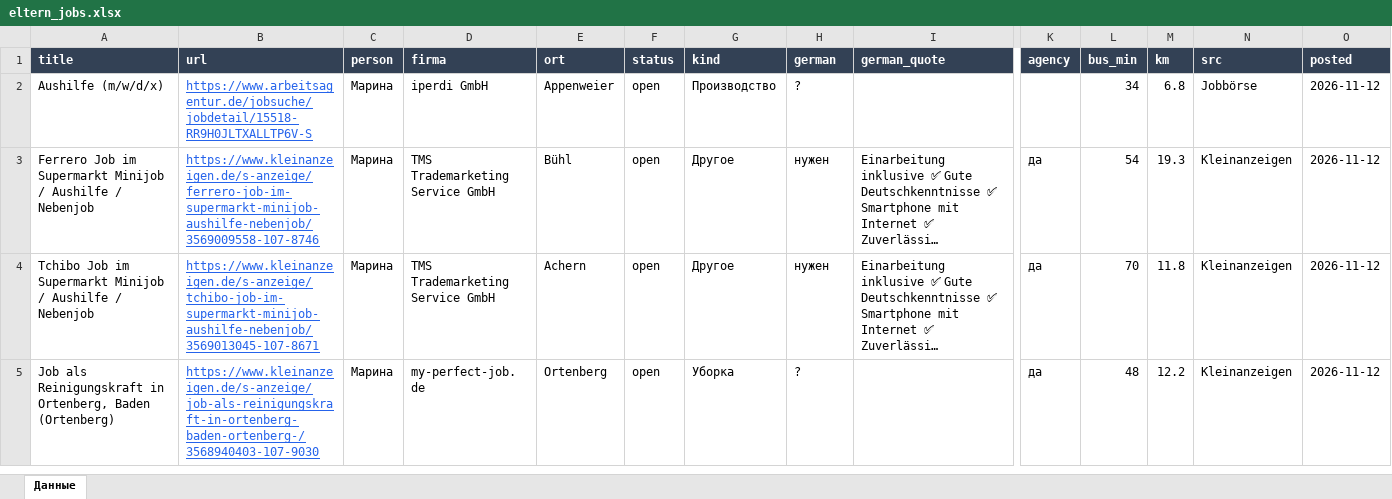
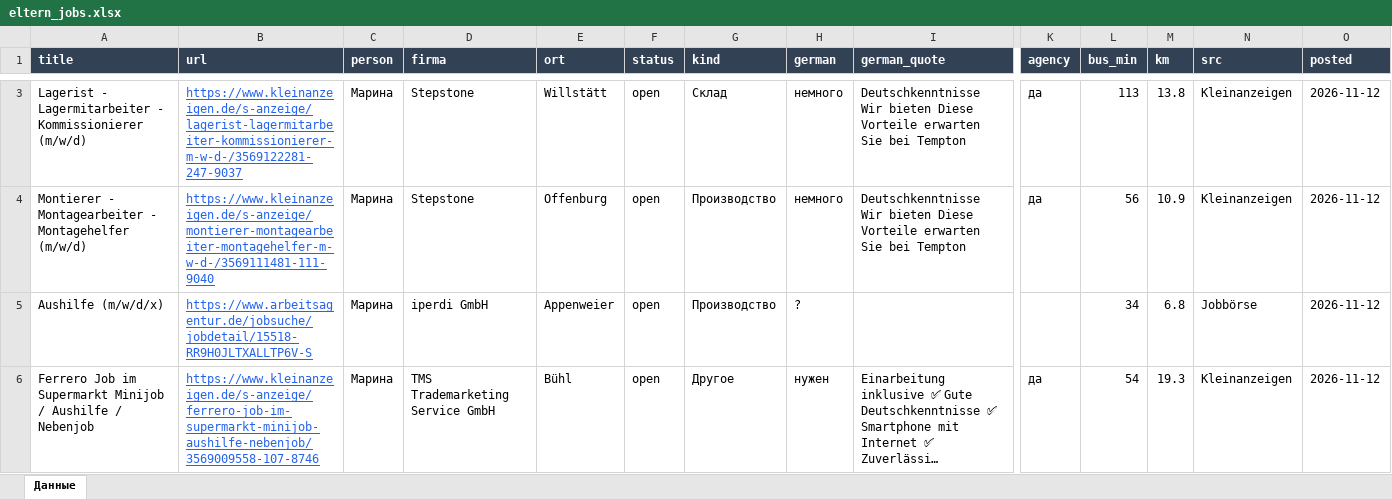
Before and after one commit to Nevrox228/wohnung-og, an Excel workbook: data/eltern_jobs.xlsx, sheet Данные, drawn as a sheet; only a part is shown, gaps mark what is left out; the shorter side is filled out with more unchanged rows; long unchanged cells end in …; values as stored, in another font and other column widths than the file's, no borders; rows hold the shown columns only; the diff covers the shown part only; the diff names each change by its address in the sheet, - before the commit and + after, or states it on an @@ line.

```diff
--- a/data/eltern_jobs.xlsx (sheet Данные)
+++ b/data/eltern_jobs.xlsx (sheet Данные)
+row 3: Lagerist - Lagermitarbeiter - Kommissionierer (m/w/d) | https://www.kleinanzeigen.de/s-anzeige/lagerist-lagermitarbeiter-kommissionierer-m-w-d-/3569122281-247-9037 | Марина | Stepstone | Willstätt | open | Склад | немного | Deutschkenntnisse Wir bieten Diese Vorteile erwarten Sie bei Tempton | да | 113 | 13.8 | Kleinanzeigen | 2026-11-12
+row 4: Montierer - Montagearbeiter - Montagehelfer (m/w/d) | https://www.kleinanzeigen.de/s-anzeige/montierer-montagearbeiter-montagehelfer-m-w-d-/3569111481-111-9040 | Марина | Stepstone | Offenburg | open | Производство | немного | Deutschkenntnisse Wir bieten Diese Vorteile erwarten Sie bei Tempton | да | 56 | 10.9 | Kleinanzeigen | 2026-11-12
```
Also changed, not shown: 3 added rows and 1 removed row elsewhere in this sheet, data/olya_jobs.xlsx, data/werk_jobs.xlsx, 9 other files.
